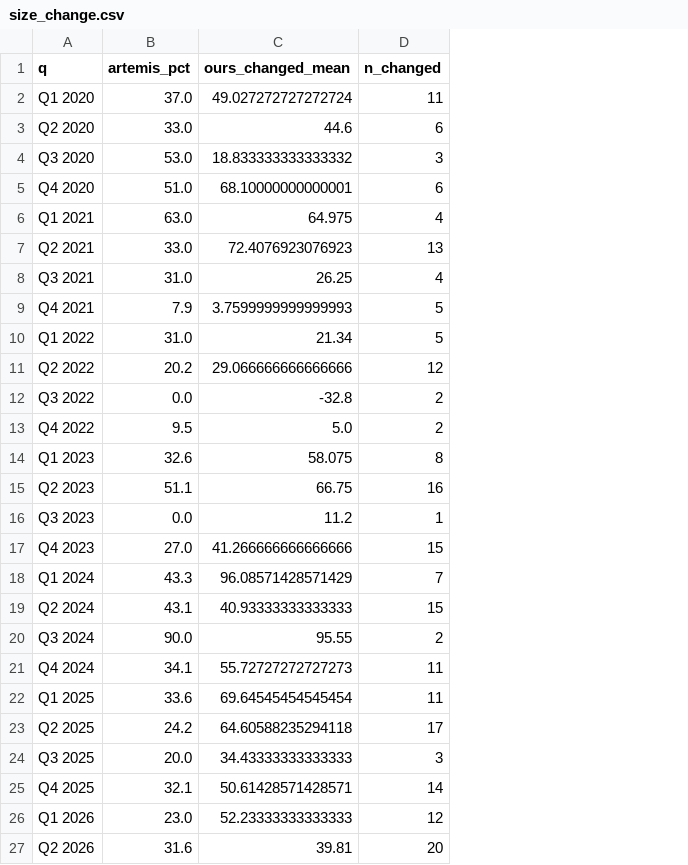
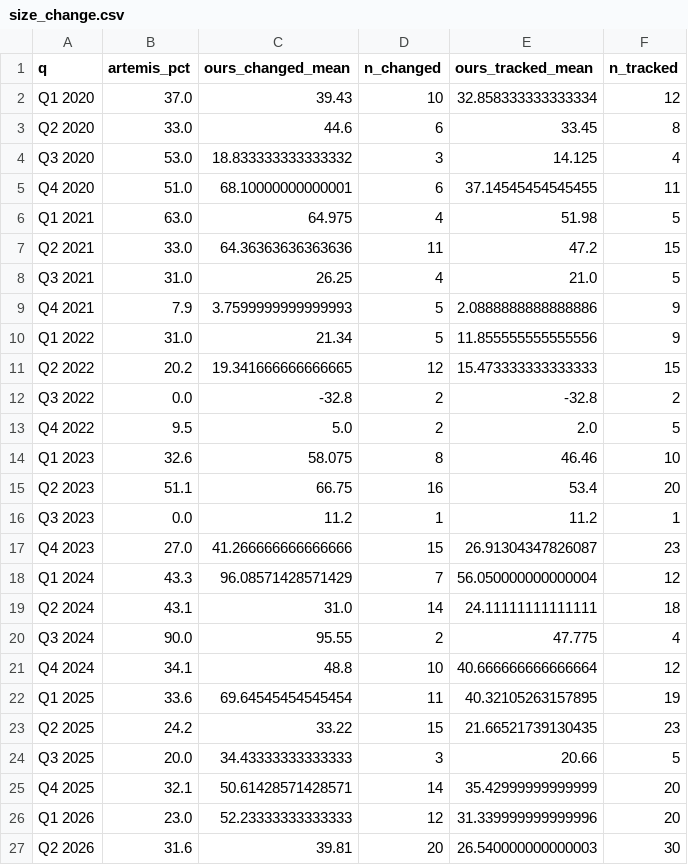
Before and after one commit to carospark/cat-bond-issuance, a CSV file: data/validation_dashboards/size_change.csv, drawn as a sheet; only a part is shown; the diff names each change by its address in the sheet, - before the commit and + after, or states it on an @@ line.

```diff
--- a/data/validation_dashboards/size_change.csv
+++ b/data/validation_dashboards/size_change.csv
+column E (ours_tracked_mean), rows 2-27: 32.858333333333334 | 33.45 | 14.125 | 37.14545454545455 | 51.98 | 47.2 | 21.0 | 2.0888888888888886 | 11.855555555555556 | 15.473333333333333 | -32.8 | 2.0 | 46.46 | 53.4 | 11.2 | 26.91304347826087 | 56.050000000000004 | 24.11111111111111 | 47.775 | 40.666666666666664 | 40.32105263157895 | 21.66521739130435 | 20.66 | 35.42999999999999 | 31.339999999999996 | 26.540000000000003
+column F (n_tracked), rows 2-27: 12 | 8 | 4 | 11 | 5 | 15 | 5 | 9 | 9 | 15 | 2 | 5 | 10 | 20 | 1 | 23 | 12 | 18 | 4 | 12 | 19 | 23 | 5 | 20 | 20 | 30
-C2 (ours_changed_mean): 49.027272727272724
+C2 (ours_changed_mean): 39.43
-D2 (n_changed): 11
+D2 (n_changed): 10
-C7 (ours_changed_mean): 72.4076923076923
+C7 (ours_changed_mean): 64.36363636363636
-D7 (n_changed): 13
+D7 (n_changed): 11
-C11 (ours_changed_mean): 29.066666666666666
+C11 (ours_changed_mean): 19.341666666666665
-C19 (ours_changed_mean): 40.93333333333333
+C19 (ours_changed_mean): 31.0
-D19 (n_changed): 15
+D19 (n_changed): 14
-C21 (ours_changed_mean): 55.72727272727273
+C21 (ours_changed_mean): 48.8
-D21 (n_changed): 11
+D21 (n_changed): 10
-C23 (ours_changed_mean): 64.60588235294118
+C23 (ours_changed_mean): 33.22
-D23 (n_changed): 17
+D23 (n_changed): 15
```
Also changed, not shown: data/validation_dashboards/el_spread.csv, 5 other files.
